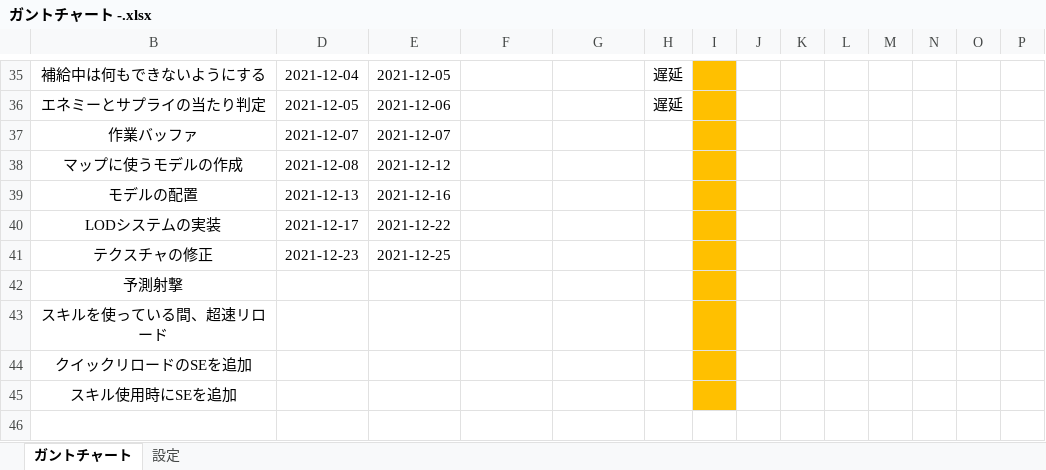
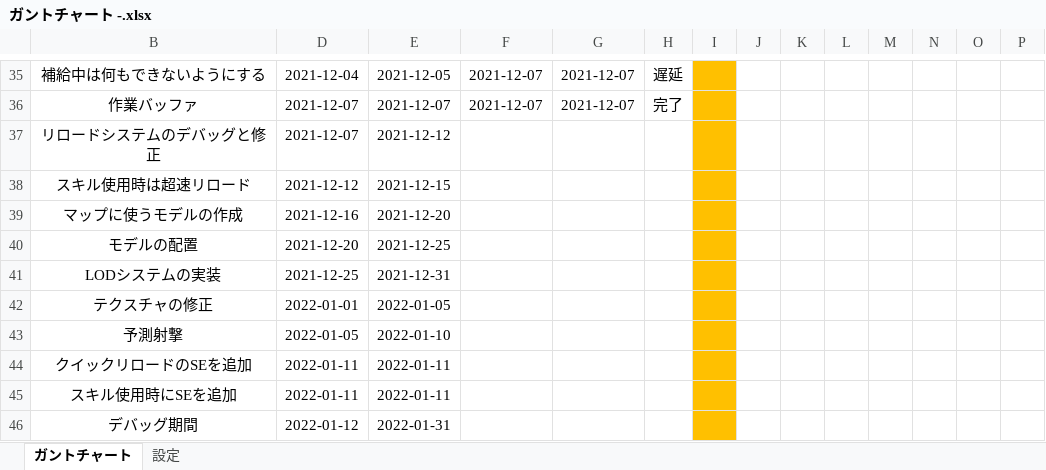
Before and after one commit to chinpanGX/DirectX11_PanzerActionGame, an Excel workbook: ガントチャート -.xlsx, sheet ガントチャート, drawn as a sheet; only a part is shown, gaps mark what is left out; values as stored, in another font and other column widths than the file's, no borders; conditional formats not drawn; removed rows and columns are numbered as before the commit, all else as after; rows hold the shown columns only; the diff covers the shown part only; the diff names each change by its address in the sheet, - before the commit and + after, or states it on an @@ line.

```diff
--- a/ガントチャート -.xlsx (sheet ガントチャート)
+++ b/ガントチャート -.xlsx (sheet ガントチャート)
-F35: (empty)
+F35: 2021-12-07
-G35: (empty)
+G35: 2021-12-07
-row 36: エネミーとサプライの当たり判定 | 2021-12-05 | 2021-12-06 |  |  | 遅延
-F36: (empty)
+F36: 2021-12-07
-G36: (empty)
+G36: 2021-12-07
-H36: (empty)
+H36: 完了
+row 37: リロードシステムのデバッグと修正 | 2021-12-07 | 2021-12-12
+row 38: スキル使用時は超速リロード | 2021-12-12 | 2021-12-15
-D39: 2021-12-08
+D39: 2021-12-16
-E39: 2021-12-12
+E39: 2021-12-20
-D40: 2021-12-13
+D40: 2021-12-20
-E40: 2021-12-16
+E40: 2021-12-25
-D41: 2021-12-17
+D41: 2021-12-25
-E41: 2021-12-22
+E41: 2021-12-31
-D42: 2021-12-23
+D42: 2022-01-01
-E42: 2021-12-25
+E42: 2022-01-05
-D43: (empty)
+D43: 2022-01-05
-E43: (empty)
+E43: 2022-01-10
-row 43: スキルを使っている間、超速リロード
-D44:D45: (empty)
+D44:D45: 2022-01-11
-E44:E45: (empty)
+E44:E45: 2022-01-11
+row 46: デバッグ期間 | 2022-01-12 | 2022-01-31
```
Also changed, not shown: 31 hidden or unhidden rows elsewhere in this sheet, 12 other files.
